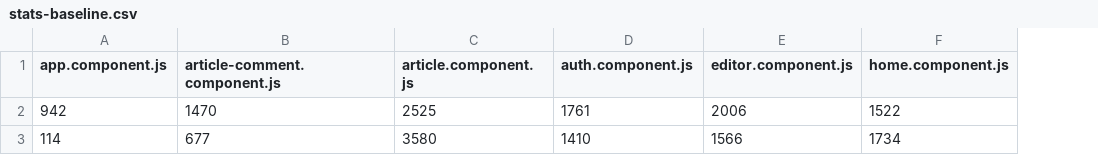
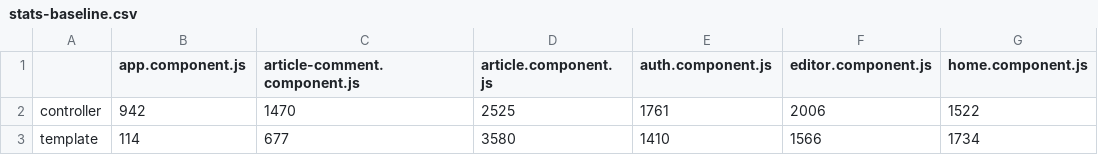
Before and after one commit to mgechev/ngtsc-benchmark, a CSV file: stats-baseline.csv, drawn as a sheet; only a part is shown; the diff names each change by its address in the sheet, - before the commit and + after, or states it on an @@ line.

Commit message:
Alter stats

```diff
--- a/stats-baseline.csv
+++ b/stats-baseline.csv
+column A, rows 2-3: controller | template
```
Also changed, not shown: stats-ngc.csv, stats-ngtsc.csv, 3 other files.
